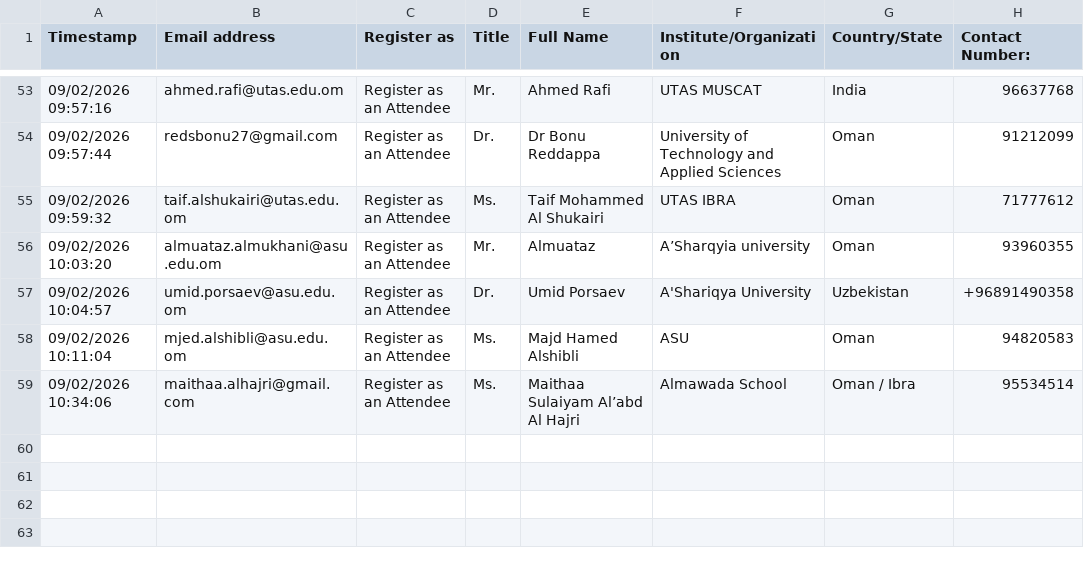
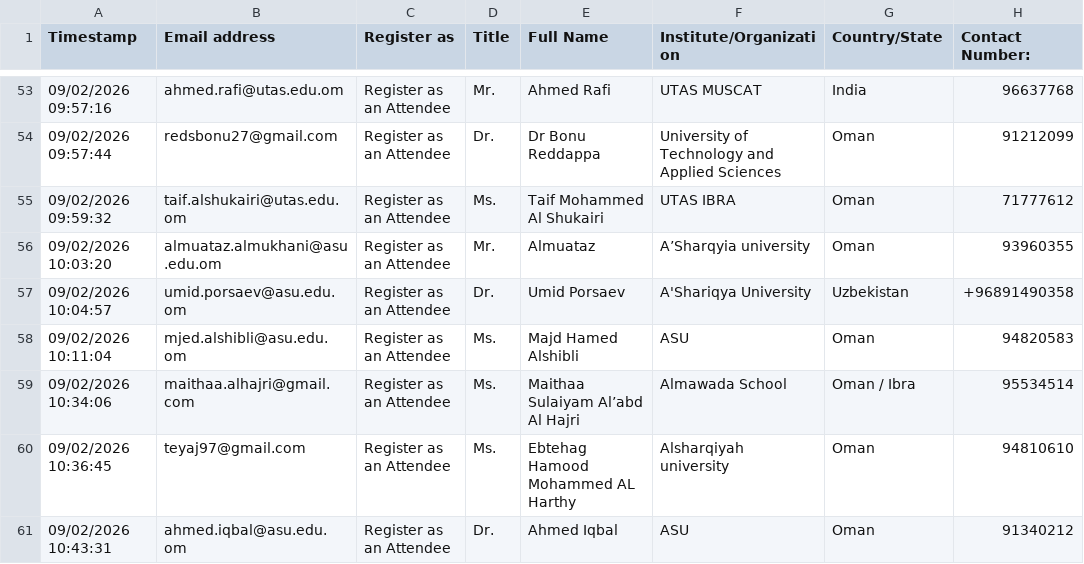
Before and after one commit to hameedktk09/cms, a CSV file: 4th Symposium 2026 On-Site Participants.csv, drawn as a sheet; only a part is shown, gaps mark what is left out; the diff names each change by its address in the sheet, - before the commit and + after, or states it on an @@ line.

Commit message:
Add files via upload

```diff
--- a/4th Symposium 2026 On-Site Participants.csv
+++ b/4th Symposium 2026 On-Site Participants.csv
+row 60: 09/02/2026 10:36:45 | teyaj97@gmail.com | Register as an Attendee | Ms. | Ebtehag Hamood Mohammed AL Harthy | Alsharqiyah university | Oman | 94810610
+row 61: 09/02/2026 10:43:31 | ahmed.iqbal@asu.edu.om | Register as an Attendee | Dr. | Ahmed Iqbal | ASU | Oman | 91340212
```
